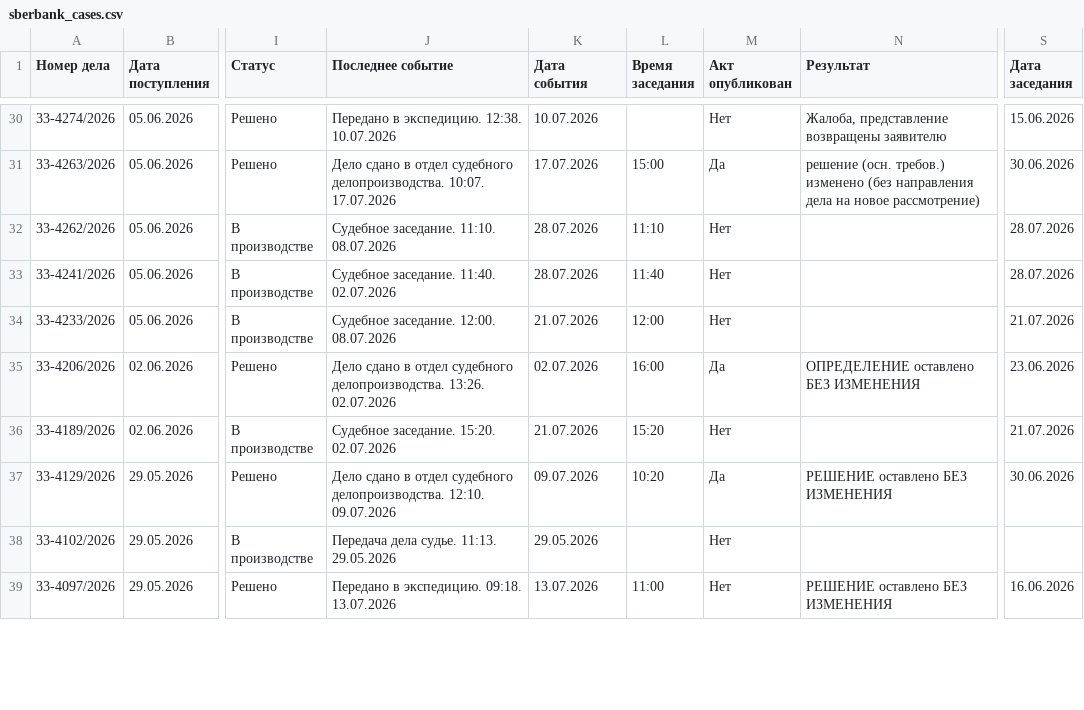
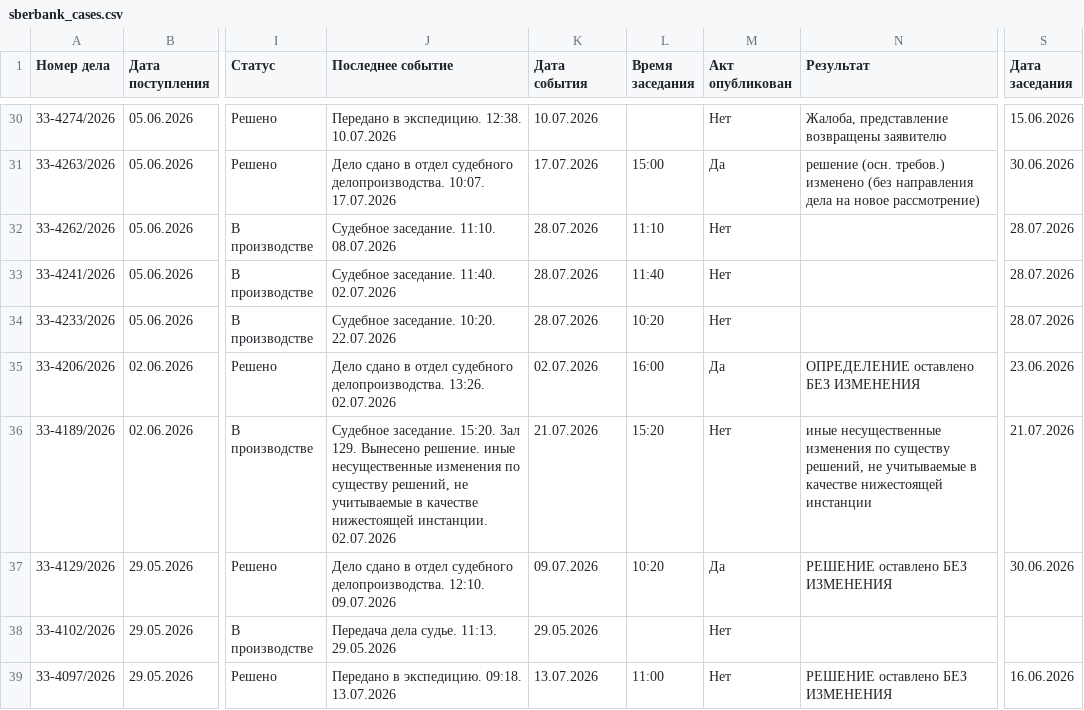
Before and after one commit to SelivanovAS/dashboard, a CSV file: data/sberbank_cases.csv, drawn as a sheet; only a part is shown, gaps mark what is left out; the diff covers the shown part only; the diff names each change by its address in the sheet, - before the commit and + after, or states it on an @@ line.

```diff
--- a/data/sberbank_cases.csv
+++ b/data/sberbank_cases.csv
-J34 (Последнее событие): Судебное заседание. 12:00. 08.07.2026
+J34 (Последнее событие): Судебное заседание. 10:20. 22.07.2026
-K34 (Дата события): 21.07.2026
+K34 (Дата события): 28.07.2026
-L34 (Время заседания): 12:00
+L34 (Время заседания): 10:20
-S34 (Дата заседания): 21.07.2026
+S34 (Дата заседания): 28.07.2026
-J36 (Последнее событие): …заседание. 15:20. 02.07.2026
+J36 (Последнее событие): …заседание. 15:20. Зал 129. Вынесено решение. иные несущественные изменения по существу решений, не учитываемые в качестве нижестоящей инстанции. 02.07.2026
-N36 (Результат): (empty)
+N36 (Результат): иные несущественные изменения по существу решений, не учитываемые в качестве нижестоящей инстанции
```
Also changed, not shown: 3 removed rows and 22 edited cells elsewhere in this file, data/sberbank_cases_archive.csv, 6 other files.
